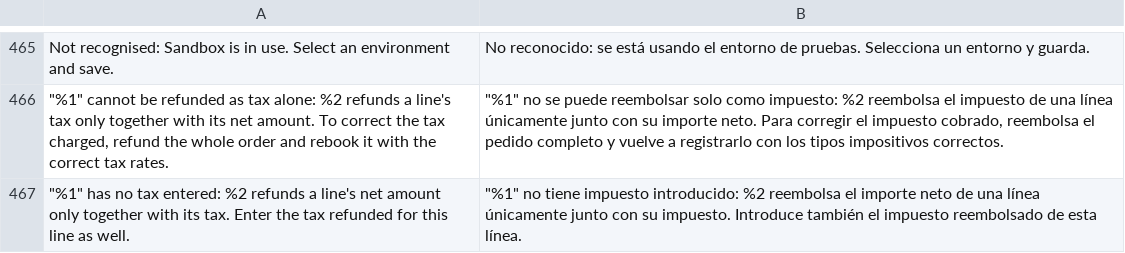
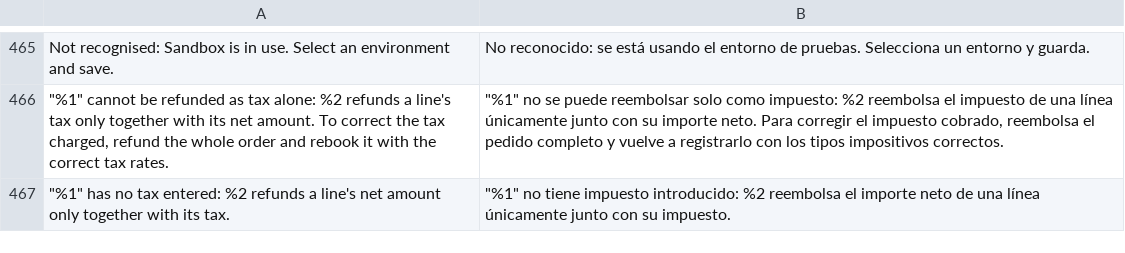
Before and after one commit to two-inc/magento-plugin, a CSV file: i18n/es_ES.csv, drawn as a sheet; only a part is shown, gaps mark what is left out.

```diff
--- a/i18n/es_ES.csv
+++ b/i18n/es_ES.csv
@@ -466,2 +466,2 @@
 """%1"" cannot be refunded as tax alone: %2 refunds a line's tax only together with its net amount. To correct the tax charged, refund the whole order and rebook it with the correct tax rates.","""%1"" no se puede reembolsar solo como impuesto: %2 reembolsa el impuesto de una línea únicamente junto con su importe neto. Para corregir el impuesto cobrado, reembolsa el pedido completo y vuelve a registrarlo con los tipos impositivos correctos."
-"""%1"" has no tax entered: %2 refunds a line's net amount only together with its tax. Enter the tax refunded for this line as well.","""%1"" no tiene impuesto introducido: %2 reembolsa el importe neto de una línea únicamente junto con su impuesto. Introduce también el impuesto reembolsado de esta línea."
+"""%1"" has no tax entered: %2 refunds a line's net amount only together with its tax.","""%1"" no tiene impuesto introducido: %2 reembolsa el importe neto de una línea únicamente junto con su impuesto."
```
Also changed, not shown: i18n/nb_NO.csv, i18n/nl_NL.csv, 5 other files.
